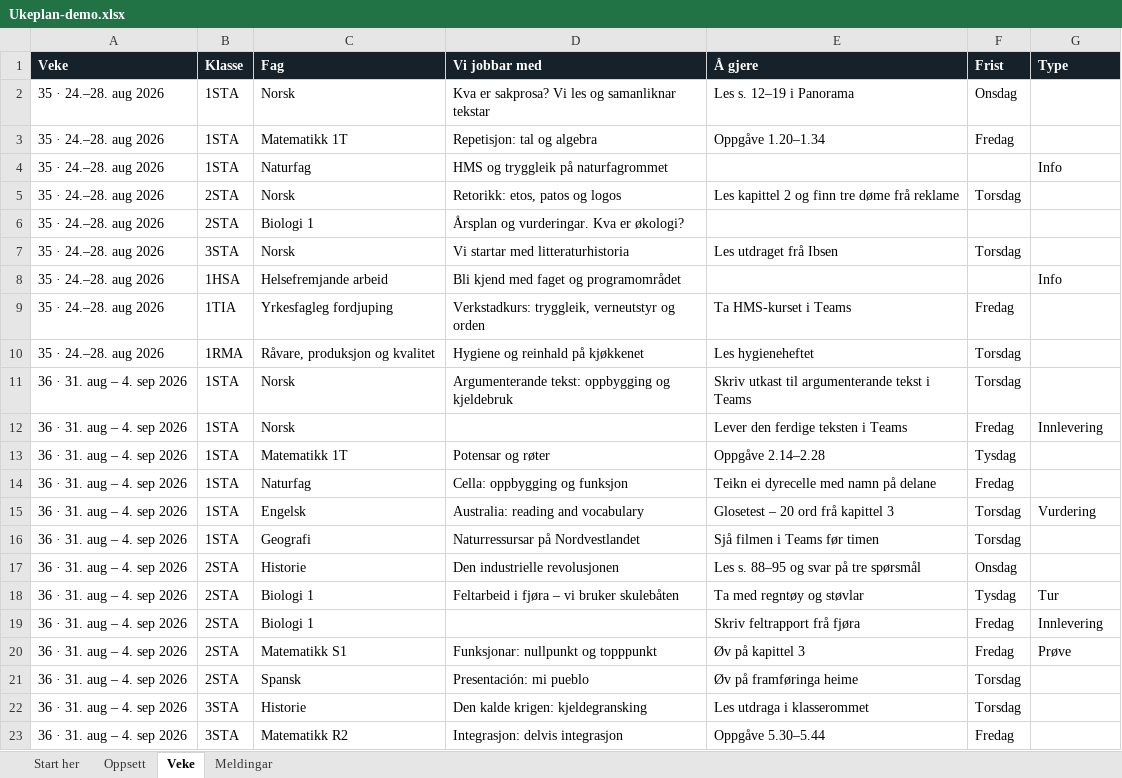
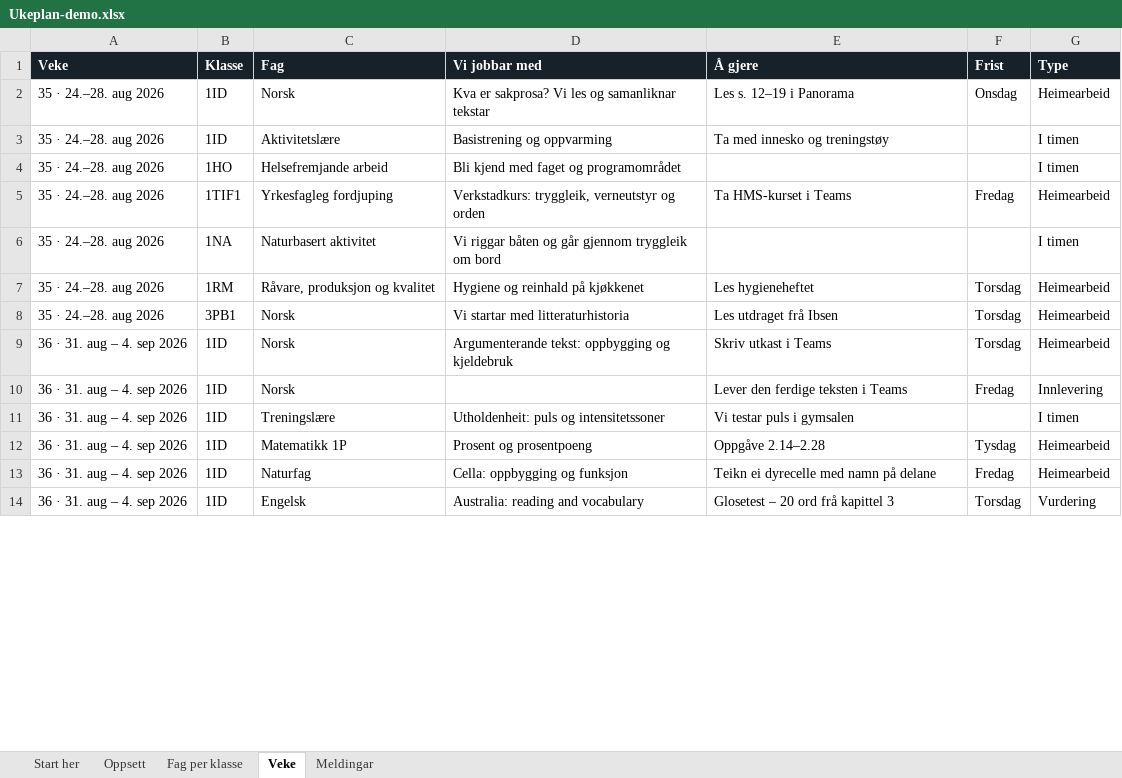
Before and after one commit to kristofferme/hvgs, an Excel workbook: ukeplan/eksempel/Ukeplan-demo.xlsx, sheet Veke, drawn as a sheet; only a part is shown; values as stored, in another font and other column widths than the file's, no borders; conditional formats not drawn; removed rows and columns are numbered as before the commit, all else as after; the diff covers the shown part only; the diff names each change by its address in the sheet, - before the commit and + after, or states it on an @@ line.

```diff
--- a/ukeplan/eksempel/Ukeplan-demo.xlsx (sheet Veke)
+++ b/ukeplan/eksempel/Ukeplan-demo.xlsx (sheet Veke)
+sheet tab: Fag per klasse
-B2 (Klasse): 1STA
+B2 (Klasse): 1ID
-G2 (Type): (empty)
+G2 (Type): Heimearbeid
-row 3: 35 · 24.–28. aug 2026 | 1STA | Matematikk 1T | Repetisjon: tal og algebra | Oppgåve 1.20–1.34 | Fredag
-row 4: 35 · 24.–28. aug 2026 | 1STA | Naturfag | HMS og tryggleik på naturfagrommet |  |  | Info
-row 5: 35 · 24.–28. aug 2026 | 2STA | Norsk | Retorikk: etos, patos og logos | Les kapittel 2 og finn tre døme frå reklame | Torsdag
-row 6: 35 · 24.–28. aug 2026 | 2STA | Biologi 1 | Årsplan og vurderingar. Kva er økologi?
-row 7: 35 · 24.–28. aug 2026 | 3STA | Norsk | Vi startar med litteraturhistoria | Les utdraget frå Ibsen | Torsdag
+row 3: 35 · 24.–28. aug 2026 | 1ID | Aktivitetslære | Basistrening og oppvarming | Ta med innesko og treningstøy |  | I timen
-B4 (Klasse): 1HSA
+B4 (Klasse): 1HO
-G4 (Type): Info
+G4 (Type): I timen
-B5 (Klasse): 1TIA
+B5 (Klasse): 1TIF1
-G5 (Type): (empty)
+G5 (Type): Heimearbeid
+row 6: 35 · 24.–28. aug 2026 | 1NA | Naturbasert aktivitet | Vi riggar båten og går gjennom tryggleik om bord |  |  | I timen
-B7 (Klasse): 1RMA
+B7 (Klasse): 1RM
-G7 (Type): (empty)
+G7 (Type): Heimearbeid
+row 8: 35 · 24.–28. aug 2026 | 3PB1 | Norsk | Vi startar med litteraturhistoria | Les utdraget frå Ibsen | Torsdag | Heimearbeid
-B9:B10 (Klasse): 1STA
+B9:B10 (Klasse): 1ID
-E9 (Å gjere): Skriv utkast til argumenterande tekst i Teams
+E9 (Å gjere): Skriv utkast i Teams
-G9 (Type): (empty)
+G9 (Type): Heimearbeid
+row 11: 36 · 31. aug – 4. sep 2026 | 1ID | Treningslære | Utholdenheit: puls og intensitetssoner | Vi testar puls i gymsalen |  | I timen
-B12:B14 (Klasse): 1STA
+B12:B14 (Klasse): 1ID
-C12 (Fag): Matematikk 1T
+C12 (Fag): Matematikk 1P
-D12 (Vi jobbar med): Potensar og røter
+D12 (Vi jobbar med): Prosent og prosentpoeng
-G12:G13 (Type): (empty)
+G12:G13 (Type): Heimearbeid
-row 16: 36 · 31. aug – 4. sep 2026 | 1STA | Geografi | Naturressursar på Nordvestlandet | Sjå filmen i Teams før timen | Torsdag
-row 17: 36 · 31. aug – 4. sep 2026 | 2STA | Historie | Den industrielle revolusjonen | Les s. 88–95 og svar på tre spørsmål | Onsdag
-row 18: 36 · 31. aug – 4. sep 2026 | 2STA | Biologi 1 | Feltarbeid i fjøra – vi bruker skulebåten | Ta med regntøy og støvlar | Tysdag | Tur
-row 19: 36 · 31. aug – 4. sep 2026 | 2STA | Biologi 1 |  | Skriv feltrapport frå fjøra | Fredag | Innlevering
-row 20: 36 · 31. aug – 4. sep 2026 | 2STA | Matematikk S1 | Funksjonar: nullpunkt og topppunkt | Øv på kapittel 3 | Fredag | Prøve
-row 21: 36 · 31. aug – 4. sep 2026 | 2STA | Spansk | Presentación: mi pueblo | Øv på framføringa heime | Torsdag
-row 22: 36 · 31. aug – 4. sep 2026 | 3STA | Historie | Den kalde krigen: kjeldegransking | Les utdraga i klasserommet | Torsdag
-row 23: 36 · 31. aug – 4. sep 2026 | 3STA | Matematikk R2 | Integrasjon: delvis integrasjon | Oppgåve 5.30–5.44 | Fredag
```
Also changed, not shown: 17 added rows, 6 removed rows and 36 edited cells elsewhere in this sheet, sheet Oppsett, sheet Meldingar, sheet Start her, 8 other files.
